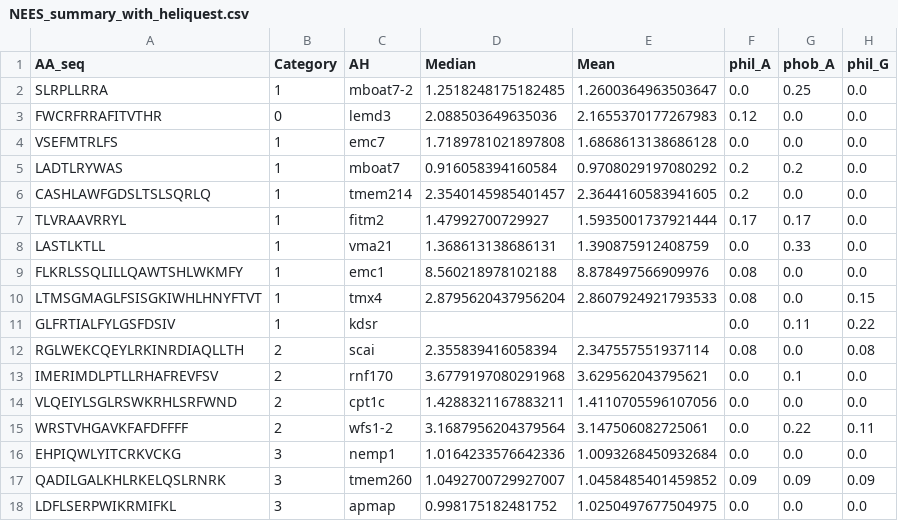
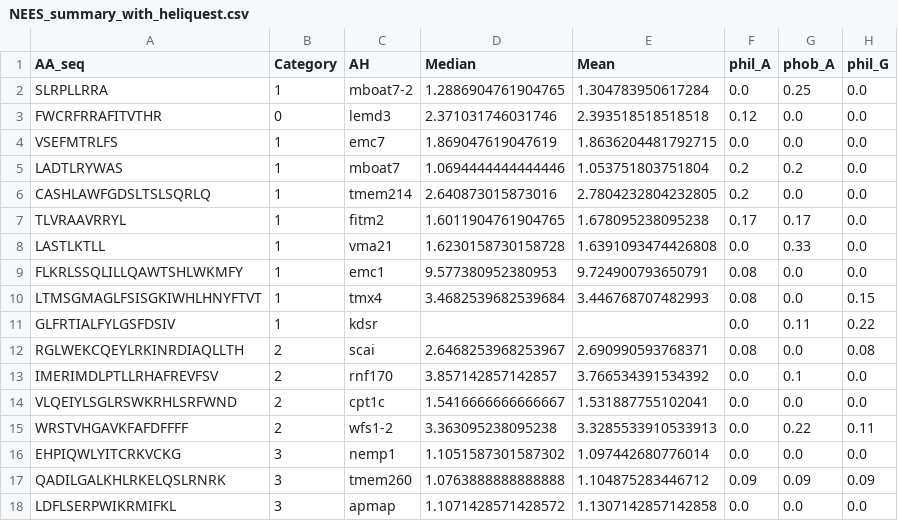
Before and after one commit to shokenlee/AH_AAcomposition, a CSV file: Output/NEES_summary_with_heliquest.csv, drawn as a sheet; only a part is shown; the diff covers the shown part only; the diff names each change by its address in the sheet, - before the commit and + after, or states it on an @@ line.

```diff
--- a/Output/NEES_summary_with_heliquest.csv
+++ b/Output/NEES_summary_with_heliquest.csv
-D2 (Median): 1.2518248175182485
+D2 (Median): 1.2886904761904765
-E2 (Mean): 1.2600364963503647
+E2 (Mean): 1.304783950617284
-D3 (Median): 2.088503649635036
+D3 (Median): 2.371031746031746
-E3 (Mean): 2.1655370177267983
+E3 (Mean): 2.393518518518518
-D4 (Median): 1.7189781021897808
+D4 (Median): 1.869047619047619
-E4 (Mean): 1.6868613138686128
+E4 (Mean): 1.8636204481792715
-D5 (Median): 0.916058394160584
+D5 (Median): 1.0694444444444446
-E5 (Mean): 0.9708029197080292
+E5 (Mean): 1.053751803751804
-D6 (Median): 2.3540145985401457
+D6 (Median): 2.640873015873016
-E6 (Mean): 2.3644160583941605
+E6 (Mean): 2.7804232804232805
-D7 (Median): 1.47992700729927
+D7 (Median): 1.6011904761904765
-E7 (Mean): 1.5935001737921444
+E7 (Mean): 1.678095238095238
-D8 (Median): 1.368613138686131
+D8 (Median): 1.6230158730158728
-E8 (Mean): 1.390875912408759
+E8 (Mean): 1.6391093474426808
-D9 (Median): 8.560218978102188
+D9 (Median): 9.577380952380953
-E9 (Mean): 8.878497566909976
+E9 (Mean): 9.724900793650791
-D10 (Median): 2.8795620437956204
+D10 (Median): 3.4682539682539684
-E10 (Mean): 2.8607924921793533
+E10 (Mean): 3.446768707482993
-D12 (Median): 2.355839416058394
+D12 (Median): 2.6468253968253967
-E12 (Mean): 2.347557551937114
+E12 (Mean): 2.690990593768371
-D13 (Median): 3.6779197080291968
+D13 (Median): 3.857142857142857
-E13 (Mean): 3.629562043795621
+E13 (Mean): 3.766534391534392
-D14 (Median): 1.4288321167883211
+D14 (Median): 1.5416666666666667
-E14 (Mean): 1.4110705596107056
+E14 (Mean): 1.531887755102041
-D15 (Median): 3.1687956204379564
+D15 (Median): 3.363095238095238
-E15 (Mean): 3.147506082725061
+E15 (Mean): 3.3285533910533913
-D16 (Median): 1.0164233576642336
+D16 (Median): 1.1051587301587302
-E16 (Mean): 1.0093268450932684
+E16 (Mean): 1.097442680776014
-D17 (Median): 1.0492700729927007
+D17 (Median): 1.0763888888888888
-E17 (Mean): 1.0458485401459852
+E17 (Mean): 1.104875283446712
-D18 (Median): 0.998175182481752
+D18 (Median): 1.1071428571428572
-E18 (Mean): 1.0250497677504975
+E18 (Mean): 1.1307142857142858
```
Also changed, not shown: 58 edited cells elsewhere in this file, Output/NEES_summary_with_heliquest_Median_Transformed.csv, 2 other files.
